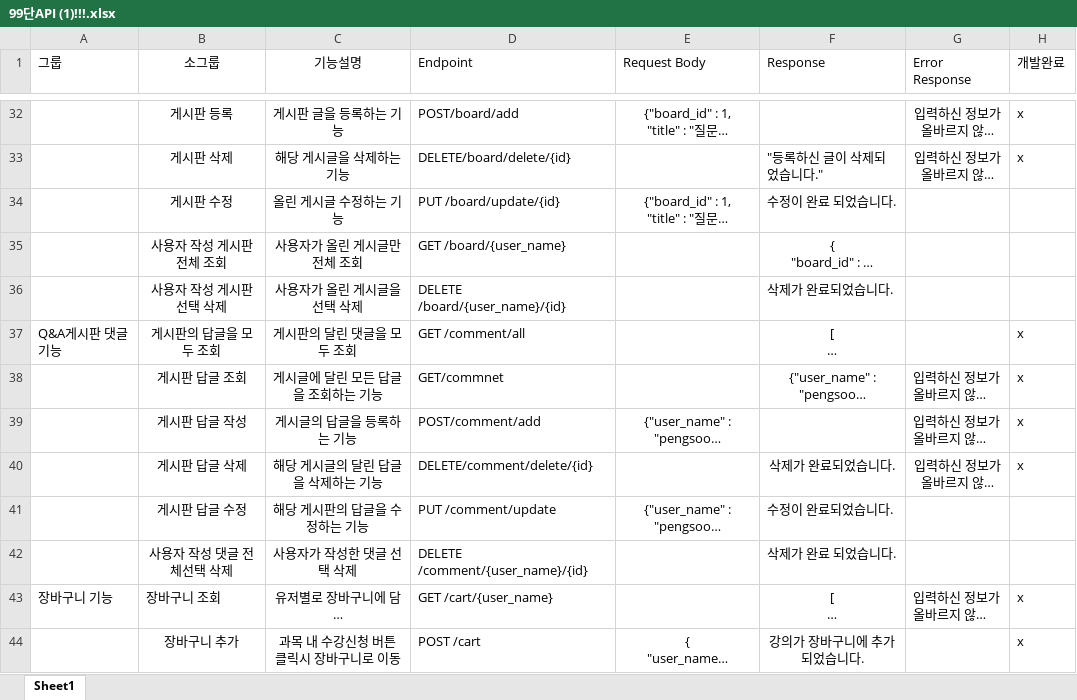
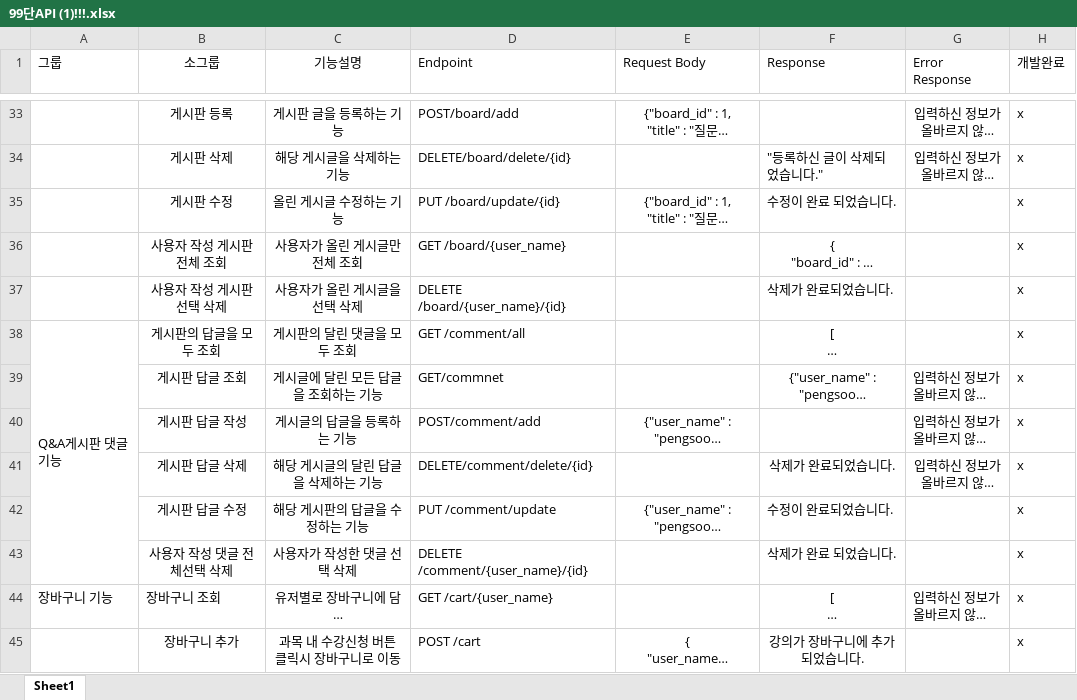
Before and after one commit to gilsu2/Project, an Excel workbook: LMS,API명세서/99단API (1)!!!.xlsx, sheet Sheet1, drawn as a sheet; only a part is shown, gaps mark what is left out; long unchanged cells end in …; values as stored, in another font and other column widths than the file's, no borders; addresses are those after the commit; the diff covers the shown part only; the diff names each change by its address in the sheet, - before the commit and + after, or states it on an @@ line.

```diff
--- a/LMS,API명세서/99단API (1)!!!.xlsx (sheet Sheet1)
+++ b/LMS,API명세서/99단API (1)!!!.xlsx (sheet Sheet1)
-H35:H37 (개발완료): (empty)
+H35:H37 (개발완료): x
+A38:A43 merged
-H42:H43 (개발완료): (empty)
+H42:H43 (개발완료): x
```
Also changed, not shown: 3 added rows, 1 removed row, 16 edited cells and merged cells elsewhere in this sheet.
